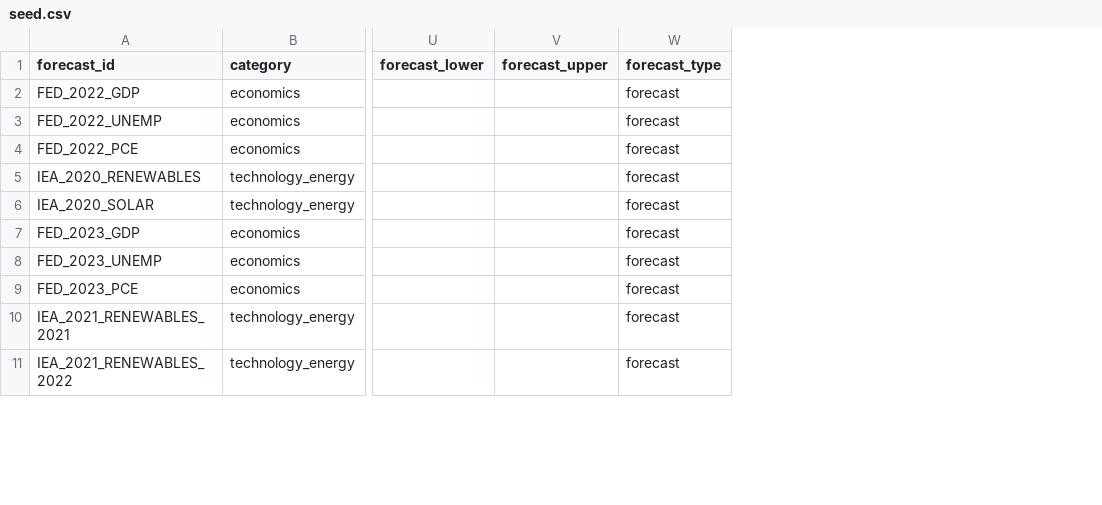
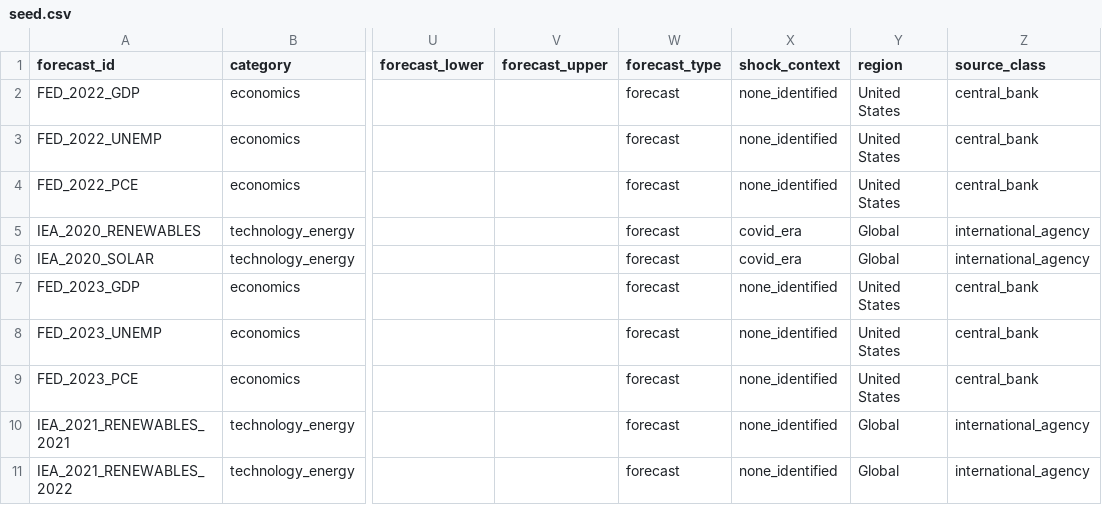
Before and after one commit to nivasstar/analytics-platform, a CSV file: data/source/forecasts_vs_facts/seed.csv, drawn as a sheet; only a part is shown, gaps mark what is left out; the diff names each change by its address in the sheet, - before the commit and + after, or states it on an @@ line.

Commit message:
Add forecast shock context analytics

```diff
--- a/data/source/forecasts_vs_facts/seed.csv
+++ b/data/source/forecasts_vs_facts/seed.csv
+column X (shock_context), rows 2-11: none_identified | none_identified | none_identified | covid_era | covid_era | none_identified | none_identified | none_identified | none_identified | none_identified
+column Y (region), rows 2-11: United States | United States | United States | Global | Global | United States | United States | United States | Global | Global
+column Z (source_class), rows 2-11: central_bank | central_bank | central_bank | international_agency | international_agency | central_bank | central_bank | central_bank | international_agency | international_agency
```
Also changed, not shown: data/source/decisions_vs_outcomes/seed.csv, 2 other files.
